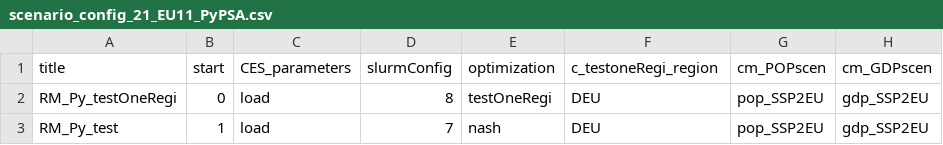
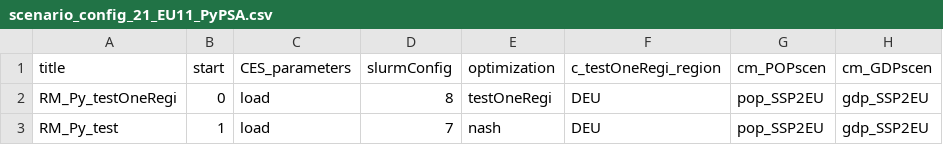
Before and after one commit to aodenweller/remind, a CSV file: config/21_regions_EU11/scenario_config_21_EU11_PyPSA.csv, drawn as a sheet; only a part is shown; the diff names each change by its address in the sheet, - before the commit and + after, or states it on an @@ line.

Commit message:
Fix wrong switch name in scenario config

```diff
--- a/config/21_regions_EU11/scenario_config_21_EU11_PyPSA.csv
+++ b/config/21_regions_EU11/scenario_config_21_EU11_PyPSA.csv
-F1: c_testoneRegi_region
+F1: c_testOneRegi_region
```
